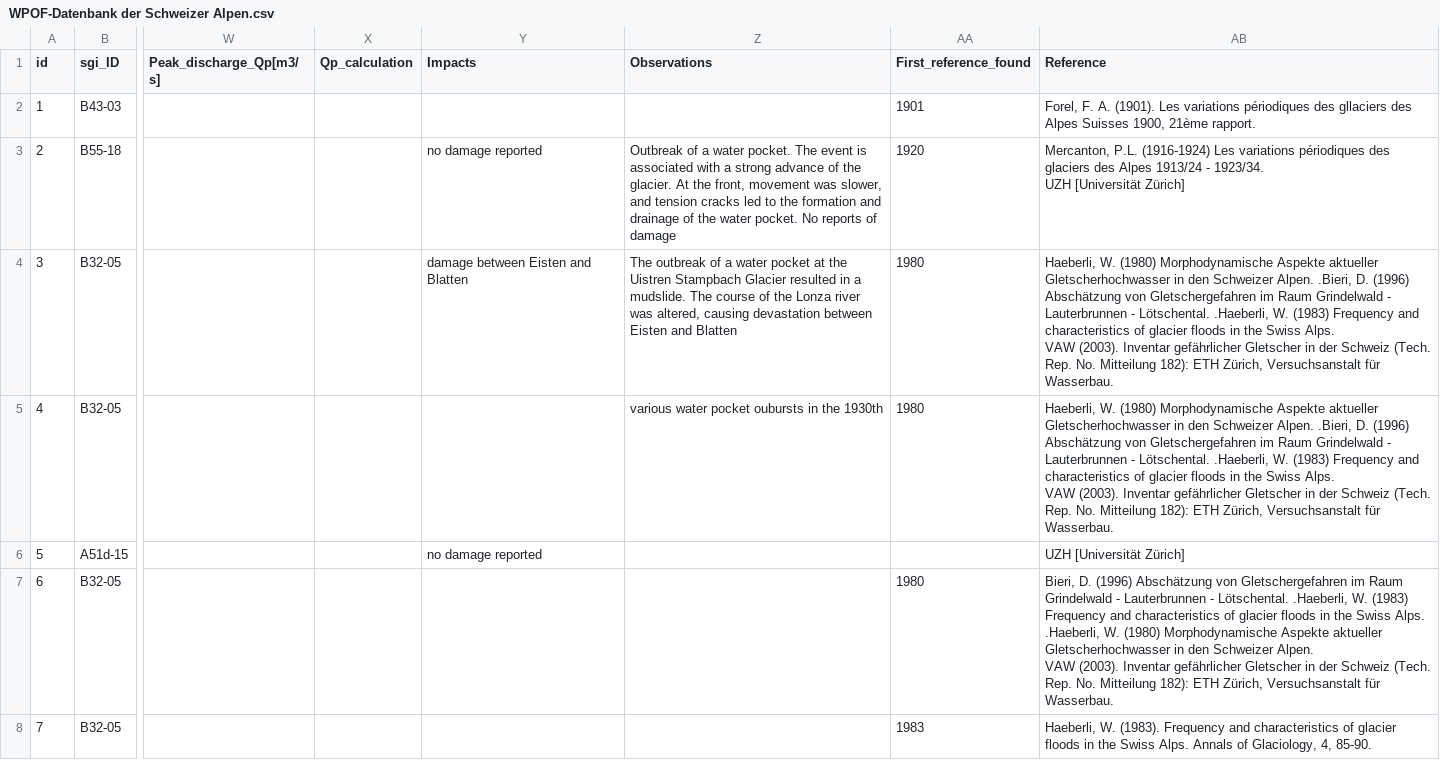
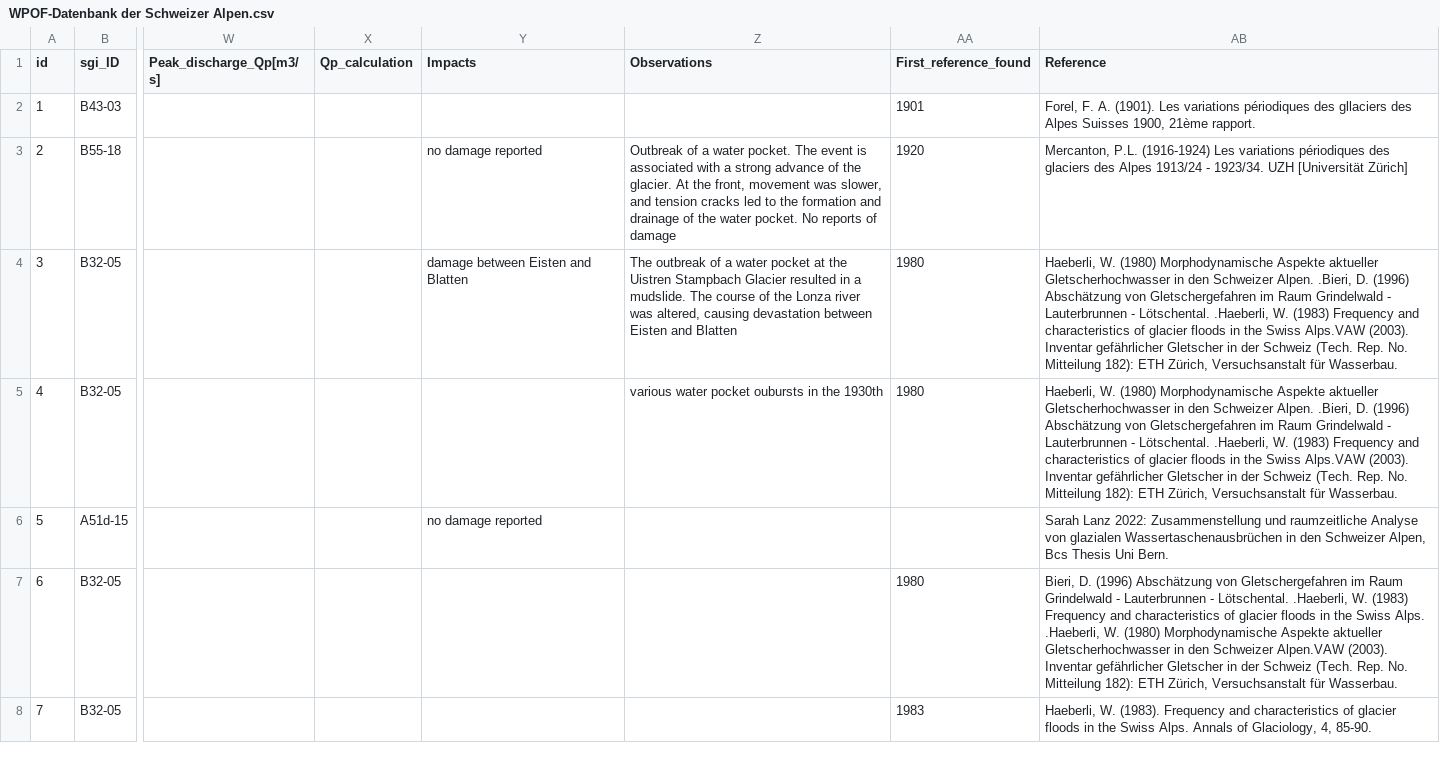
Before and after one commit to christopheogier/WPOFs_CH, a CSV file: WPOF-Datenbank der Schweizer Alpen.csv, drawn as a sheet; only a part is shown, gaps mark what is left out; ↵ is a line break in a cell; the diff covers the shown part only; the diff names each change by its address in the sheet, - before the commit and + after, or states it on an @@ line.

Commit message:
Update WPOF-Datenbank der Schweizer Alpen.csv
new references

```diff
--- a/WPOF-Datenbank der Schweizer Alpen.csv
+++ b/WPOF-Datenbank der Schweizer Alpen.csv
-AB3 (Reference): …[Universität Zürich]
+AB3 (Reference): …[Universität Zürich]
-AB4:AB5 (Reference): …the Swiss Alps. ↵ VAW (2003). Inventar…
+AB4:AB5 (Reference): …the Swiss Alps.VAW (2003). Inventar…
-AB6 (Reference): UZH [Universität Zürich]
+AB6 (Reference): Sarah Lanz 2022: Zusammenstellung und raumzeitliche Analyse von glazialen Wassertaschenausbrüchen in den Schweizer Alpen, Bcs Thesis Uni Bern.
-AB7 (Reference): …den Schweizer Alpen. ↵ VAW (2003). Inventar…
+AB7 (Reference): …den Schweizer Alpen.VAW (2003). Inventar…
```
Also changed, not shown: 41 edited cells elsewhere in this file.
